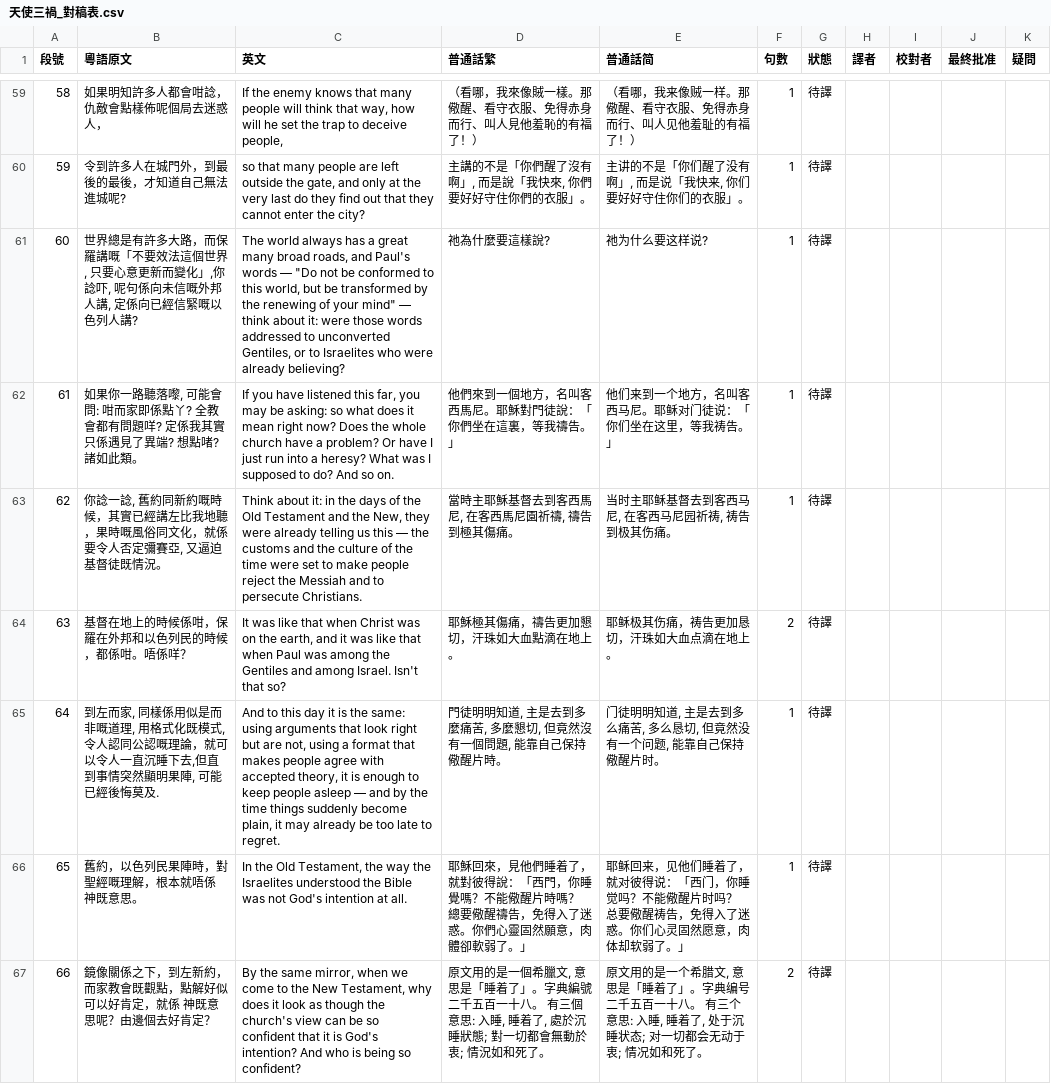
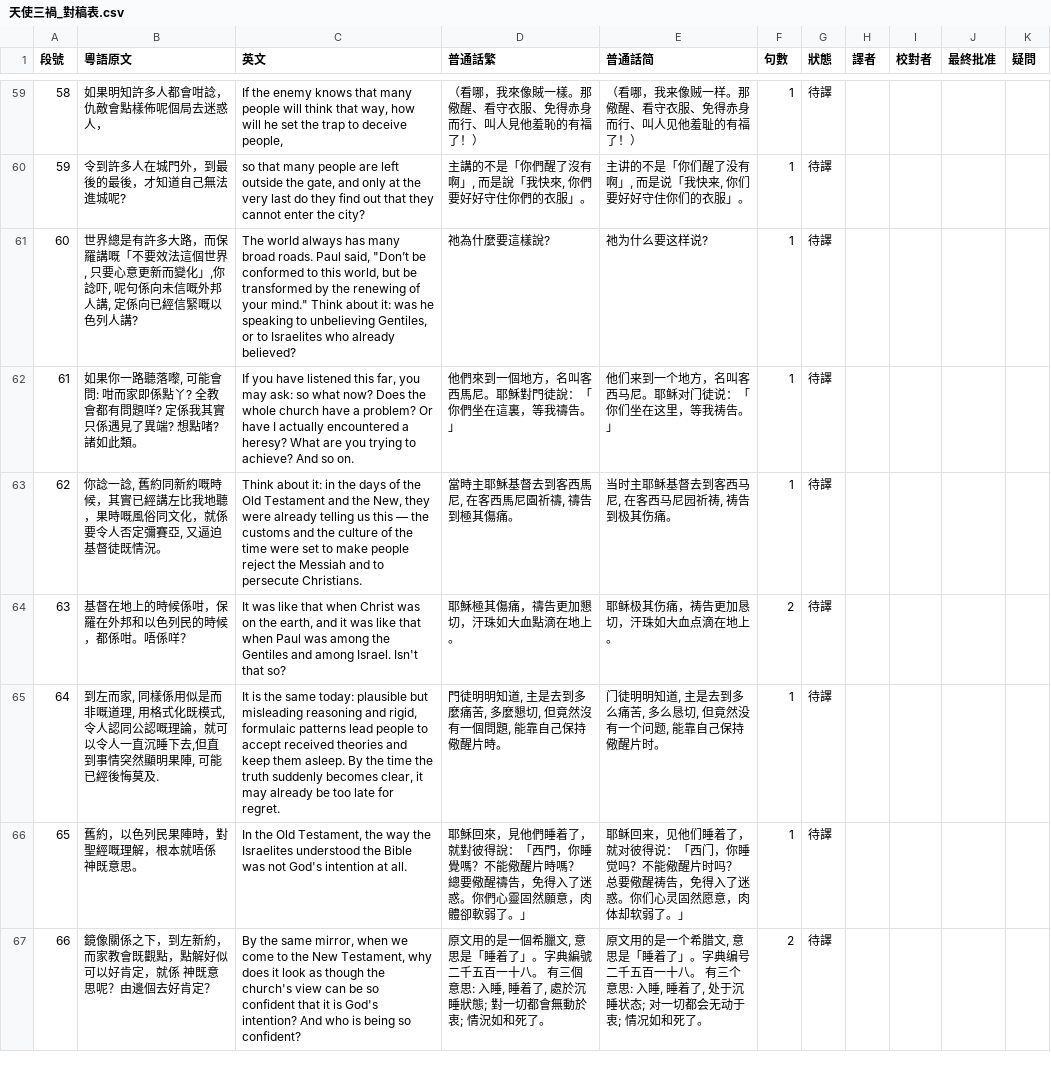
Before and after one commit to GreatTribulation2028/lifeiswhat, a CSV file: m/天使三禍_對稿表.csv, drawn as a sheet; only a part is shown, gaps mark what is left out; the diff covers the shown part only.

```diff
--- a/m/天使三禍_對稿表.csv
+++ b/m/天使三禍_對稿表.csv
@@ -60,7 +60,7 @@
 59,令到許多人在城門外，到最後的最後，才知道自己無法進城呢?,"so that many people are left outside the gate, and only at the very last do they find out that they cannot enter the city?","主講的不是「你們醒了沒有啊」, 而是說「我快來, 你們要好好守住你們的衣服」。","主讲的不是「你们醒了没有啊」, 而是说「我快来, 你们要好好守住你们的衣服」。",1,待譯,,,,
-60,"世界總是有許多大路，而保羅講嘅「不要效法這個世界, 只要心意更新而變化」,你諗吓, 呢句係向未信嘅外邦人講, 定係向已經信緊嘅以色列人講?","The world always has a great many broad roads, and Paul's words — ""Do not be conformed to this world, but be transformed by the renewing of your mind"" — think about it: were those words addressed to unconverted Gentiles, or to Israelites who were already believing?",祂為什麼要這樣說?,祂为什么要这样说?,1,待譯,,,,
-61,"如果你一路聽落嚟, 可能會問: 咁而家即係點丫? 全教會都有問題咩? 定係我其實只係遇見了異端? 想點啫? 諸如此類。","If you have listened this far, you may be asking: so what does it mean right now? Does the whole church have a problem? Or have I just run into a heresy? What was I supposed to do? And so on.",他們來到一個地方，名叫客西馬尼。耶穌對門徒說：「你們坐在這裏，等我禱告。」,他们来到一个地方，名叫客西马尼。耶稣对门徒说：「你们坐在这里，等我祷告。」,1,待譯,,,,
+60,"世界總是有許多大路，而保羅講嘅「不要效法這個世界, 只要心意更新而變化」,你諗吓, 呢句係向未信嘅外邦人講, 定係向已經信緊嘅以色列人講?","The world always has many broad roads. Paul said, ""Don’t be conformed to this world, but be transformed by the renewing of your mind."" Think about it: was he speaking to unbelieving Gentiles, or to Israelites who already believed?",祂為什麼要這樣說?,祂为什么要这样说?,1,待譯,,,,
+61,"如果你一路聽落嚟, 可能會問: 咁而家即係點丫? 全教會都有問題咩? 定係我其實只係遇見了異端? 想點啫? 諸如此類。","If you have listened this far, you may ask: so what now? Does the whole church have a problem? Or have I actually encountered a heresy? What are you trying to achieve? And so on.",他們來到一個地方，名叫客西馬尼。耶穌對門徒說：「你們坐在這裏，等我禱告。」,他们来到一个地方，名叫客西马尼。耶稣对门徒说：「你们坐在这里，等我祷告。」,1,待譯,,,,
 62,"你諗一諗, 舊約同新約嘅時候，其實已經講左比我地聽，果時嘅風俗同文化，就係要令人否定彌賽亞, 又逼迫基督徒既情況。","Think about it: in the days of the Old Testament and the New, they were already telling us this — the customs and the culture of the time were set to make people reject the Messiah and to persecute Christians.","當時主耶穌基督去到客西馬尼, 在客西馬尼園祈禱, 禱告到極其傷痛。","当时主耶稣基督去到客西马尼, 在客西马尼园祈祷, 祷告到极其伤痛。",1,待譯,,,,
 63,基督在地上的時候係咁，保羅在外邦和以色列民的時候，都係咁。唔係咩？,"It was like that when Christ was on the earth, and it was like that when Paul was among the Gentiles and among Israel. Isn't that so?",耶穌極其傷痛，禱告更加懇切，汗珠如大血點滴在地上。,耶稣极其伤痛，祷告更加恳切，汗珠如大血点滴在地上。,2,待譯,,,,
-64,"到左而家, 同樣係用似是而非嘅道理, 用格式化既模式, 令人認同公認嘅理論，就可以令人一直沉睡下去,但直到事情突然顯明果陣, 可能已經後悔莫及.","And to this day it is the same: using arguments that look right but are not, using a format that makes people agree with accepted theory, it is enough to keep people asleep — and by the time things suddenly become plain, it may already be too late to regret.","門徒明明知道, 主是去到多麼痛苦, 多麼懇切, 但竟然沒有一個問題, 能靠自己保持儆醒片時。","门徒明明知道, 主是去到多么痛苦, 多么恳切, 但竟然没有一个问题, 能靠自己保持儆醒片时。",1,待譯,,,,
+64,"到左而家, 同樣係用似是而非嘅道理, 用格式化既模式, 令人認同公認嘅理論，就可以令人一直沉睡下去,但直到事情突然顯明果陣, 可能已經後悔莫及.","It is the same today: plausible but misleading reasoning and rigid, formulaic patterns lead people to accept received theories and keep them asleep. By the time the truth suddenly becomes clear, it may already be too late for regret.","門徒明明知道, 主是去到多麼痛苦, 多麼懇切, 但竟然沒有一個問題, 能靠自己保持儆醒片時。","门徒明明知道, 主是去到多么痛苦, 多么恳切, 但竟然没有一个问题, 能靠自己保持儆醒片时。",1,待譯,,,,
 65,舊約，以色列民果陣時，對聖經嘅理解，根本就唔係 神既意思。,"In the Old Testament, the way the Israelites understood the Bible was not God's intention at all.",耶穌回來，見他們睡着了，就對彼得說：「西門，你睡覺嗎？不能儆醒片時嗎？ 總要儆醒禱告，免得入了迷惑。你們心靈固然願意，肉體卻軟弱了。」,耶稣回来，见他们睡着了，就对彼得说：「西门，你睡觉吗？不能儆醒片时吗？ 总要儆醒祷告，免得入了迷惑。你们心灵固然愿意，肉体却软弱了。」,1,待譯,,,,
```
Also changed, not shown: 24 edited cells elsewhere in this file, 1 other file.
